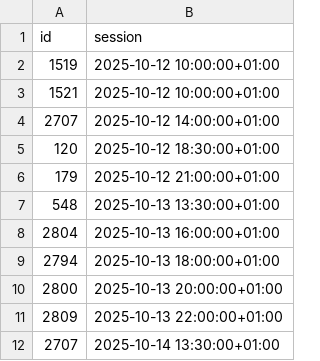
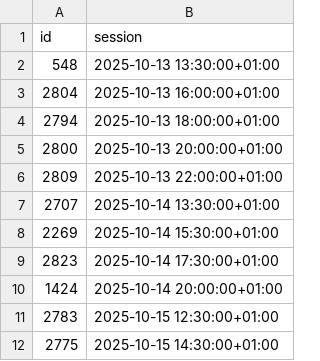
Before and after one commit to andrebastosdias/medeia-imdb, a CSV file: data/sessions.csv, drawn as a sheet; only a part is shown; the shorter side is filled out with more unchanged rows.

```diff
--- a/data/sessions.csv
+++ b/data/sessions.csv
@@ -1,7 +1,2 @@
 id,session
-1519,2025-10-12 10:00:00+01:00
-1521,2025-10-12 10:00:00+01:00
-2707,2025-10-12 14:00:00+01:00
-120,2025-10-12 18:30:00+01:00
-179,2025-10-12 21:00:00+01:00
 548,2025-10-13 13:30:00+01:00
```
